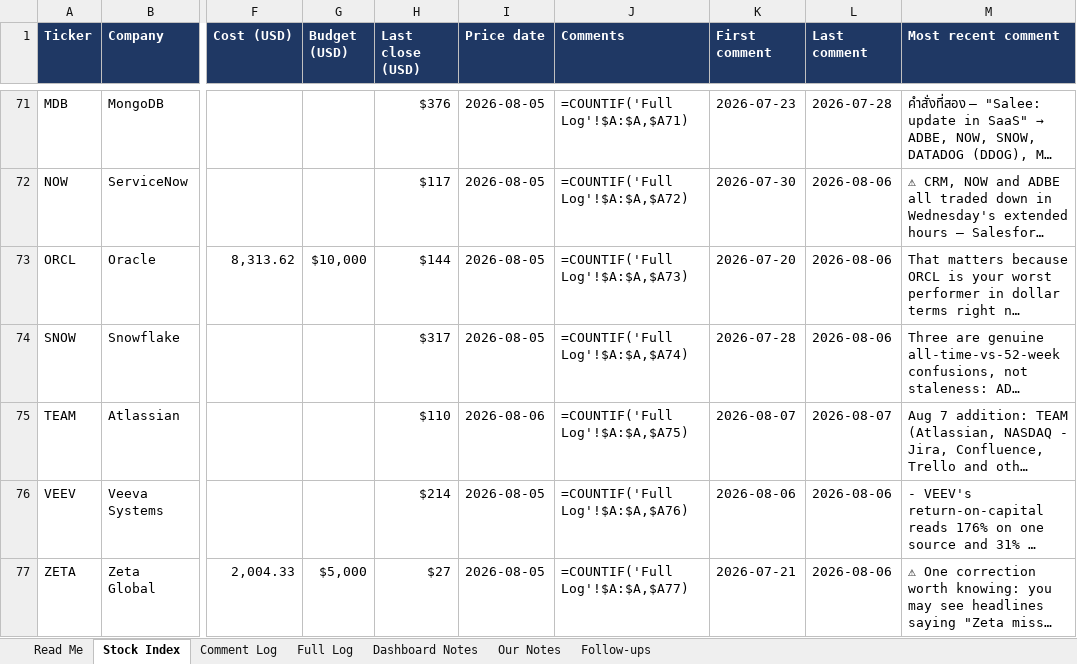
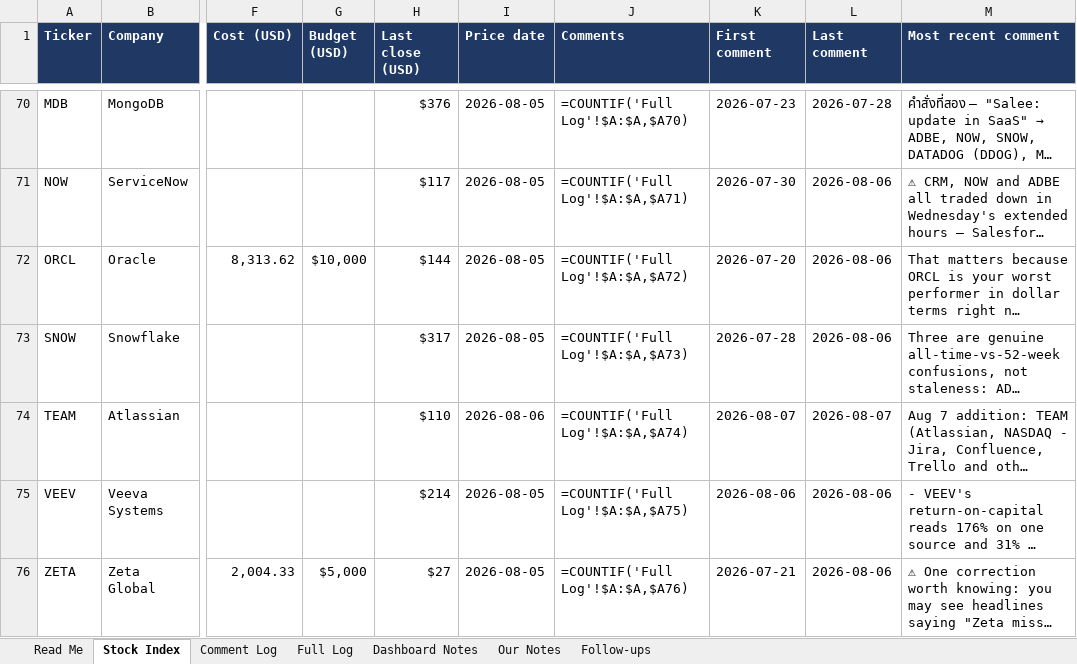
Before and after one commit to sakulratpradit/p4-trrsg5, an Excel workbook: Pillar4_Stock_Notes.xlsx, sheet Stock Index, drawn as a sheet; only a part is shown, gaps mark what is left out; long unchanged cells end in …; values as stored, in another font and other column widths than the file's, no borders; formulas without a stored value are shown as written; addresses are those after the commit; the diff covers the shown part only; the diff names each change by its address in the sheet, - before the commit and + after, or states it on an @@ line.

```diff
--- a/Pillar4_Stock_Notes.xlsx (sheet Stock Index)
+++ b/Pillar4_Stock_Notes.xlsx (sheet Stock Index)
-J70 (Comments): =COUNTIF('Full Log'!$A:$A,$A71)
+J70 (Comments): =COUNTIF('Full Log'!$A:$A,$A70)
-J71 (Comments): =COUNTIF('Full Log'!$A:$A,$A72)
+J71 (Comments): =COUNTIF('Full Log'!$A:$A,$A71)
-J72 (Comments): =COUNTIF('Full Log'!$A:$A,$A73)
+J72 (Comments): =COUNTIF('Full Log'!$A:$A,$A72)
-J73 (Comments): =COUNTIF('Full Log'!$A:$A,$A74)
+J73 (Comments): =COUNTIF('Full Log'!$A:$A,$A73)
-J74 (Comments): =COUNTIF('Full Log'!$A:$A,$A75)
+J74 (Comments): =COUNTIF('Full Log'!$A:$A,$A74)
-J75 (Comments): =COUNTIF('Full Log'!$A:$A,$A76)
+J75 (Comments): =COUNTIF('Full Log'!$A:$A,$A75)
-J76 (Comments): =COUNTIF('Full Log'!$A:$A,$A77)
+J76 (Comments): =COUNTIF('Full Log'!$A:$A,$A76)
```
Also changed, not shown: 1 added row, 1 removed row and 84 edited cells elsewhere in this sheet, sheet Comment Log, sheet Full Log, sheet Dashboard Notes, 4 other files.
